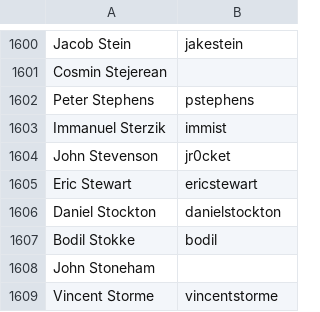
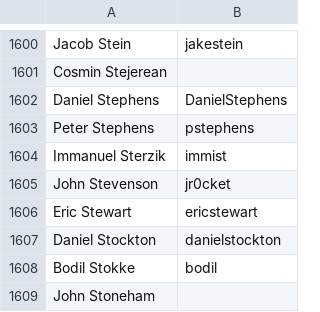
Before and after one commit to clojure/clojure-site, a CSV file: content/dev/contributors.csv, drawn as a sheet; only a part is shown, gaps mark what is left out; the shorter side is filled out with more unchanged rows.

Commit message:
add contributor

```diff
--- a/content/dev/contributors.csv
+++ b/content/dev/contributors.csv
@@ -1601,2 +1601,3 @@ Jacob Stein,jakestein
 Cosmin Stejerean,
+Daniel Stephens,DanielStephens
 Peter Stephens,pstephens
```
